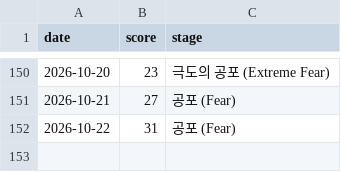
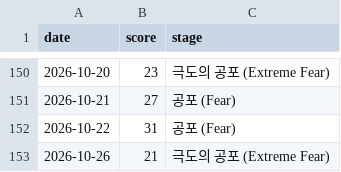
Before and after one commit to rkdehdgns1230/stock_summary_bot, a CSV file: history/fng_log.csv, drawn as a sheet; only a part is shown, gaps mark what is left out.

```diff
--- a/history/fng_log.csv
+++ b/history/fng_log.csv
@@ -152 +152,2 @@ date,score,stage
 2026-10-22,31,공포 (Fear)
+2026-10-26,21,극도의 공포 (Extreme Fear)
```
Also changed, not shown: 2 other files.
